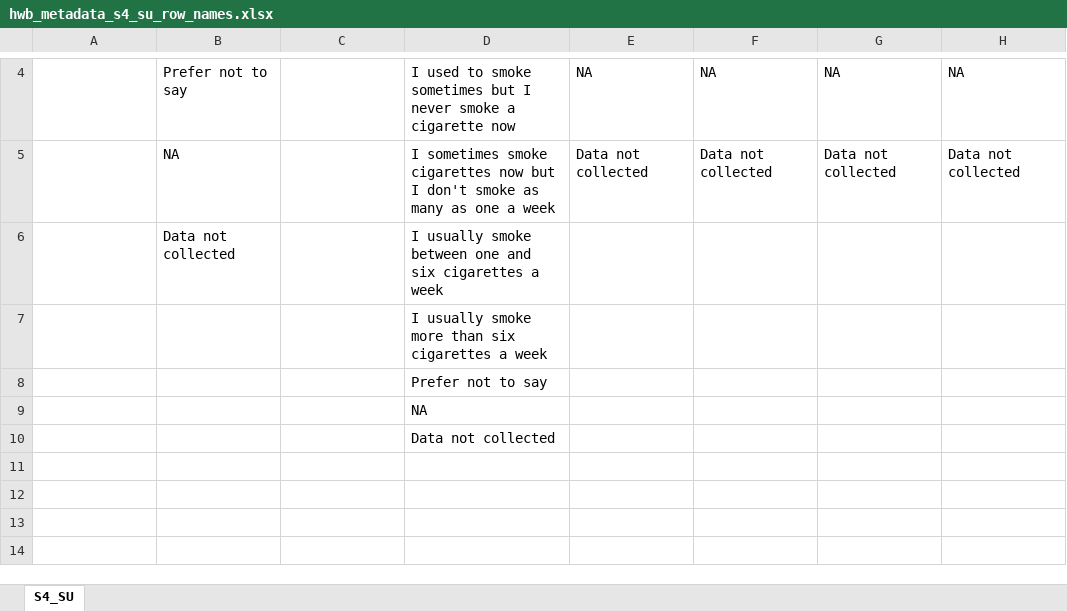
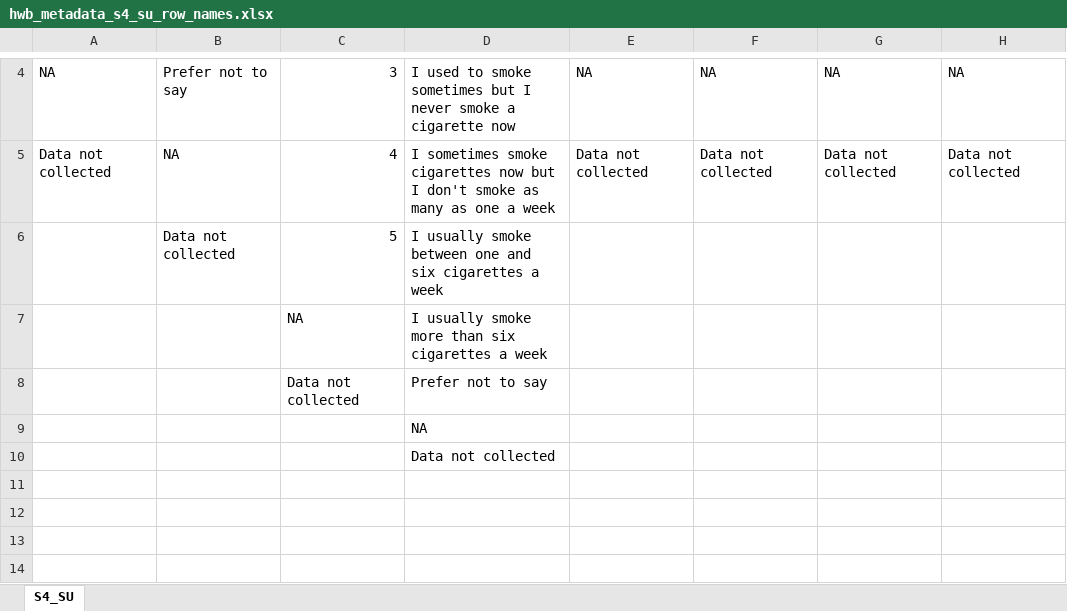
Before and after one commit to ScotGovAnalysis/hwb-census, an Excel workbook: metadata/2022/hwb_metadata_s4_su_row_names.xlsx, sheet S4_SU, drawn as a sheet; only a part is shown, gaps mark what is left out; values as stored, in another font and other column widths than the file's, no borders; conditional formats not drawn; the diff covers the shown part only; the diff names each change by its address in the sheet, - before the commit and + after, or states it on an @@ line.

```diff
--- a/metadata/2022/hwb_metadata_s4_su_row_names.xlsx (sheet S4_SU)
+++ b/metadata/2022/hwb_metadata_s4_su_row_names.xlsx (sheet S4_SU)
-A4: (empty)
+A4: NA
-C4: (empty)
+C4: 3
-A5: (empty)
+A5: Data not collected
-C5: (empty)
+C5: 4
-C6: (empty)
+C6: 5
-C7: (empty)
+C7: NA
-C8: (empty)
+C8: Data not collected
```
Also changed, not shown: 1 added row, 1 removed row and 4 edited cells elsewhere in this sheet, metadata/2022/hwb_metadata_routing.xlsx, metadata/2022/hwb_metadata_s4_su_column_names.xlsx, 32 other files.
